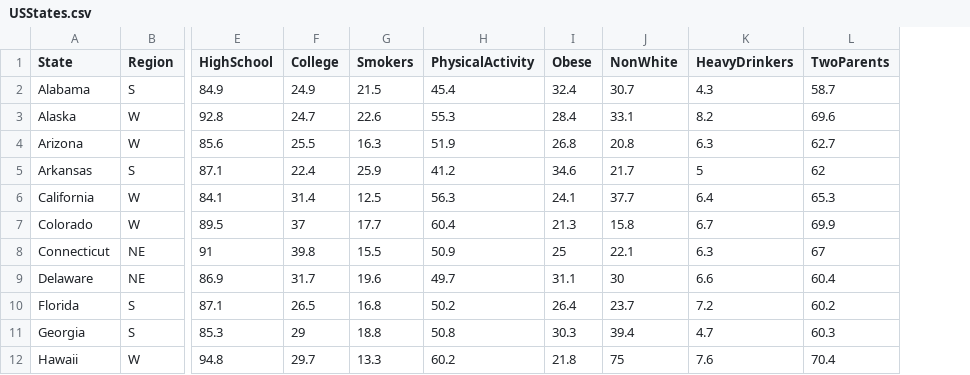
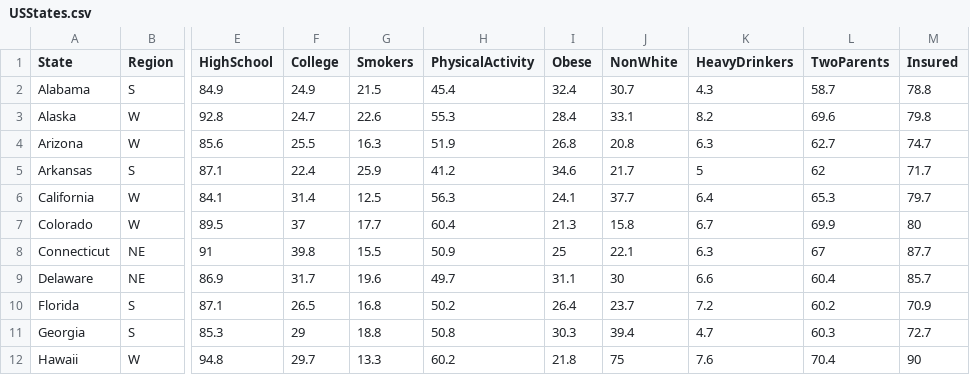
Before and after one commit to anhnguyendepocen/MSDS-Supervised-Learning, a CSV file: data/USStates.csv, drawn as a sheet; only a part is shown, gaps mark what is left out; the diff names each change by its address in the sheet, - before the commit and + after, or states it on an @@ line.

```diff
--- a/data/USStates.csv
+++ b/data/USStates.csv
+column M (Insured), rows 2-12: 78.8 | 79.8 | 74.7 | 71.7 | 79.7 | 80 | 87.7 | 85.7 | 70.9 | 72.7 | 90
```
Also changed, not shown: 4 other files.
